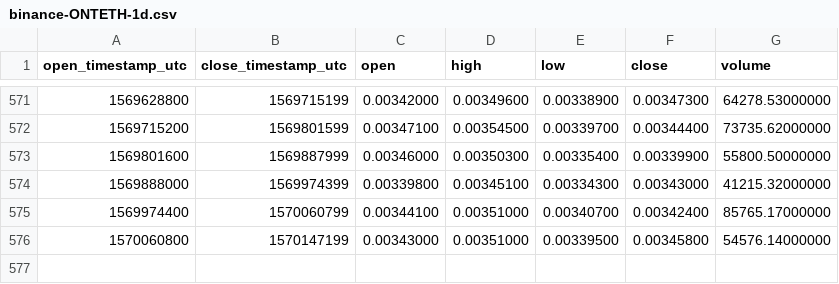
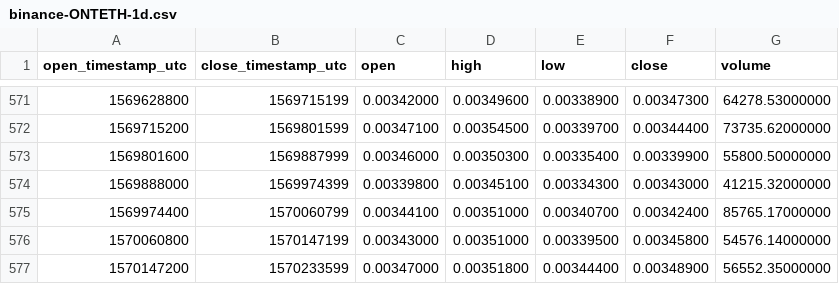
Before and after one commit to cryptobigbro/binance-ONTETH, a CSV file: binance-ONTETH-1d.csv, drawn as a sheet; only a part is shown, gaps mark what is left out; the diff names each change by its address in the sheet, - before the commit and + after, or states it on an @@ line.

Commit message:
Update OHLCV data.

```diff
--- a/binance-ONTETH-1d.csv
+++ b/binance-ONTETH-1d.csv
+row 577: 1570147200 | 1570233599 | 0.00347000 | 0.00351800 | 0.00344400 | 0.00348900 | 56552.35000000
```
Also changed, not shown: 1 other file.
